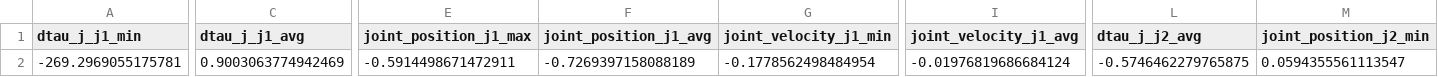
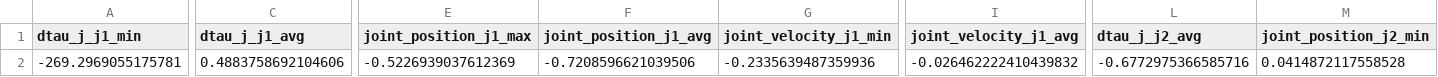
Before and after one commit to chiragjain0/ICM-Dataset, a CSV file: Participant 11/robot_data/stats/task_stats.csv, drawn as a sheet; only a part is shown, gaps mark what is left out; the diff covers the shown part only; the diff names each change by its address in the sheet, - before the commit and + after, or states it on an @@ line.

```diff
--- a/Participant 11/robot_data/stats/task_stats.csv
+++ b/Participant 11/robot_data/stats/task_stats.csv
-C2 (dtau_j_j1_avg): 0.9003063774942469
+C2 (dtau_j_j1_avg): 0.4883758692104606
-E2 (joint_position_j1_max): -0.5914498671472911
+E2 (joint_position_j1_max): -0.5226939037612369
-F2 (joint_position_j1_avg): -0.7269397158088189
+F2 (joint_position_j1_avg): -0.7208596621039506
-G2 (joint_velocity_j1_min): -0.1778562498484954
+G2 (joint_velocity_j1_min): -0.2335639487359936
-I2 (joint_velocity_j1_avg): -0.01976819686684124
+I2 (joint_velocity_j1_avg): -0.026462222410439832
-L2 (dtau_j_j2_avg): -0.5746462279765875
+L2 (dtau_j_j2_avg): -0.6772975366585716
-M2 (joint_position_j2_min): 0.0594355561113547
+M2 (joint_position_j2_min): 0.0414872117558528
```
Also changed, not shown: 26 edited cells elsewhere in this file, Participant 10/robot_data/stats/approach_stats.csv, Participant 10/robot_data/stats/task_stats.csv, 14 other files.
